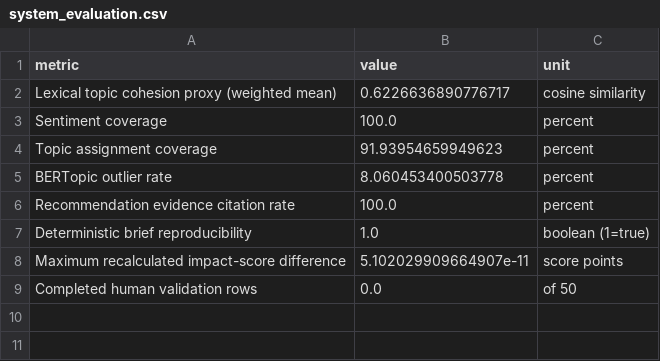
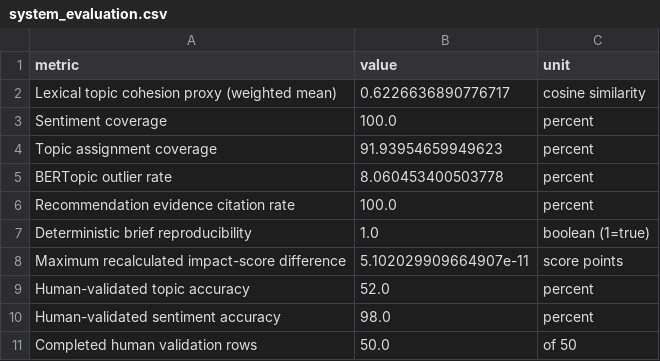
Before and after one commit to caseyliuuuu/ConsumerLens, a CSV file: evaluation/system_evaluation.csv, drawn as a sheet.

Commit message:
Improve topic modeling and add V2 evaluation

```diff
--- a/evaluation/system_evaluation.csv
+++ b/evaluation/system_evaluation.csv
@@ -8,2 +8,4 @@ Deterministic brief reproducibility,1.0,boolean (1=true)
 Maximum recalculated impact-score difference,5.102029909664907e-11,score points
-Completed human validation rows,0.0,of 50
+Human-validated topic accuracy,52.0,percent
+Human-validated sentiment accuracy,98.0,percent
+Completed human validation rows,50.0,of 50
```
Also changed, not shown: 12 other files.
